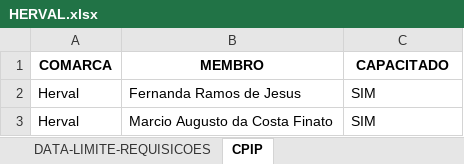
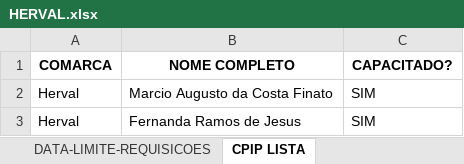
Before and after one commit to dmp-sepat/comarcas, an Excel workbook: HERVAL.xlsx, sheet CPIP LISTA, drawn as a sheet; values as stored, in another font and other column widths than the file's, no borders; the diff names each change by its address in the sheet, - before the commit and + after, or states it on an @@ line.

Commit message:
Atualização automática de HERVAL.xlsx

```diff
--- a/HERVAL.xlsx (sheet CPIP LISTA)
+++ b/HERVAL.xlsx (sheet CPIP LISTA)
-sheet tab: CPIP
+sheet tab: CPIP LISTA
-B1: MEMBRO
+B1: NOME COMPLETO
-C1: CAPACITADO
+C1: CAPACITADO?
@@ row 3 moved to row 2: Herval @@
```
